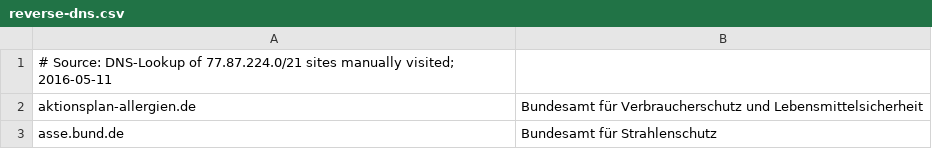
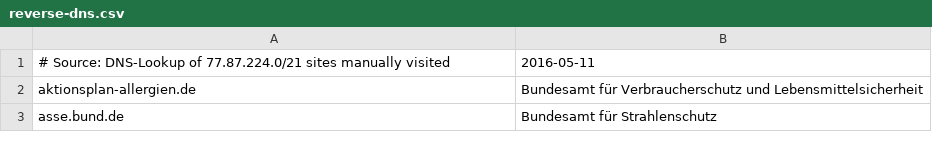
Before and after one commit to robbi5/german-gov-domains, a CSV file: data/source/reverse-dns.csv, drawn as a sheet; only a part is shown.

```diff
--- a/data/source/reverse-dns.csv
+++ b/data/source/reverse-dns.csv
@@ -1,2 +1,2 @@
-# Source: DNS-Lookup of 77.87.224.0/21 sites manually visited; 2016-05-11
+# Source: DNS-Lookup of 77.87.224.0/21 sites manually visited, 2016-05-11
 aktionsplan-allergien.de,Bundesamt für Verbraucherschutz und Lebensmittelsicherheit
```
Also changed, not shown: data/source/bmf.csv.
